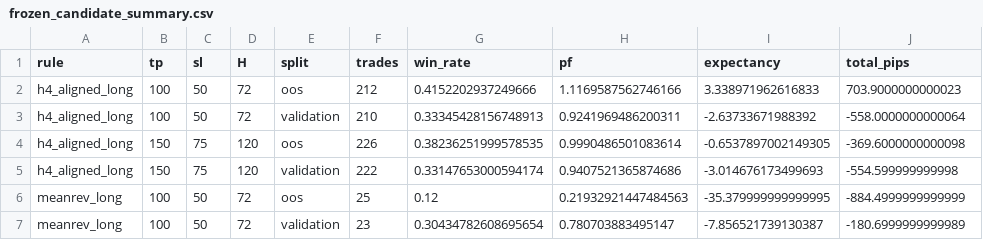
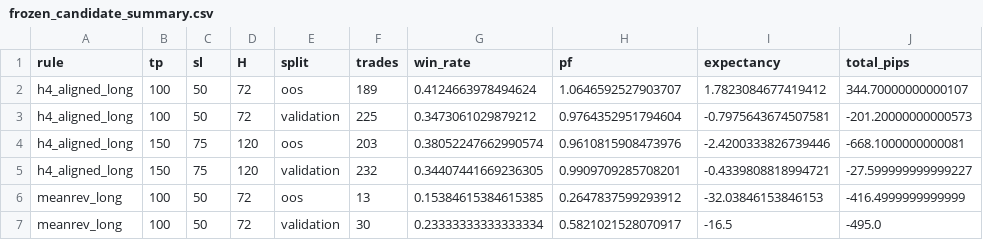
Before and after one commit to rikuudon24-beep/chair-scale, a CSV file: research/h1/results/frozen_candidate_summary.csv, drawn as a sheet; only a part is shown; the diff covers the shown part only.

```diff
--- a/research/h1/results/frozen_candidate_summary.csv
+++ b/research/h1/results/frozen_candidate_summary.csv
@@ -1,7 +1,7 @@
 rule,tp,sl,H,split,trades,win_rate,pf,expectancy,total_pips
-h4_aligned_long,100,50,72,oos,212,0.4152202937249666,1.1169587562746166,3.338971962616833,703.9000000000023
-h4_aligned_long,100,50,72,validation,210,0.33345428156748913,0.9241969486200311,-2.63733671988392,-558.0000000000064
-h4_aligned_long,150,75,120,oos,226,0.38236251999578535,0.9990486501083614,-0.6537897002149305,-369.6000000000098
-h4_aligned_long,150,75,120,validation,222,0.33147653000594174,0.9407521365874686,-3.014676173499693,-554.599999999998
-meanrev_long,100,50,72,oos,25,0.12,0.21932921447484563,-35.379999999999995,-884.4999999999999
-meanrev_long,100,50,72,validation,23,0.30434782608695654,0.780703883495147,-7.856521739130387,-180.6999999999989
+h4_aligned_long,100,50,72,oos,189,0.4124663978494624,1.0646592527903707,1.7823084677419412,344.70000000000107
+h4_aligned_long,100,50,72,validation,225,0.3473061029879212,0.9764352951794604,-0.7975643674507581,-201.20000000000573
+h4_aligned_long,150,75,120,oos,203,0.38052247662990574,0.9610815908473976,-2.4200333826739446,-668.1000000000081
+h4_aligned_long,150,75,120,validation,232,0.34407441669236305,0.9909709285708201,-0.4339808818994721,-27.599999999999227
+meanrev_long,100,50,72,oos,13,0.15384615384615385,0.2647837599293912,-32.03846153846153,-416.4999999999999
+meanrev_long,100,50,72,validation,30,0.23333333333333334,0.5821021528070917,-16.5,-495.0
```
Also changed, not shown: 104 edited cells elsewhere in this file, research/h1/results/candidate_results.csv, research/h1/results/frozen_candidate_followup.csv, 9 other files.
